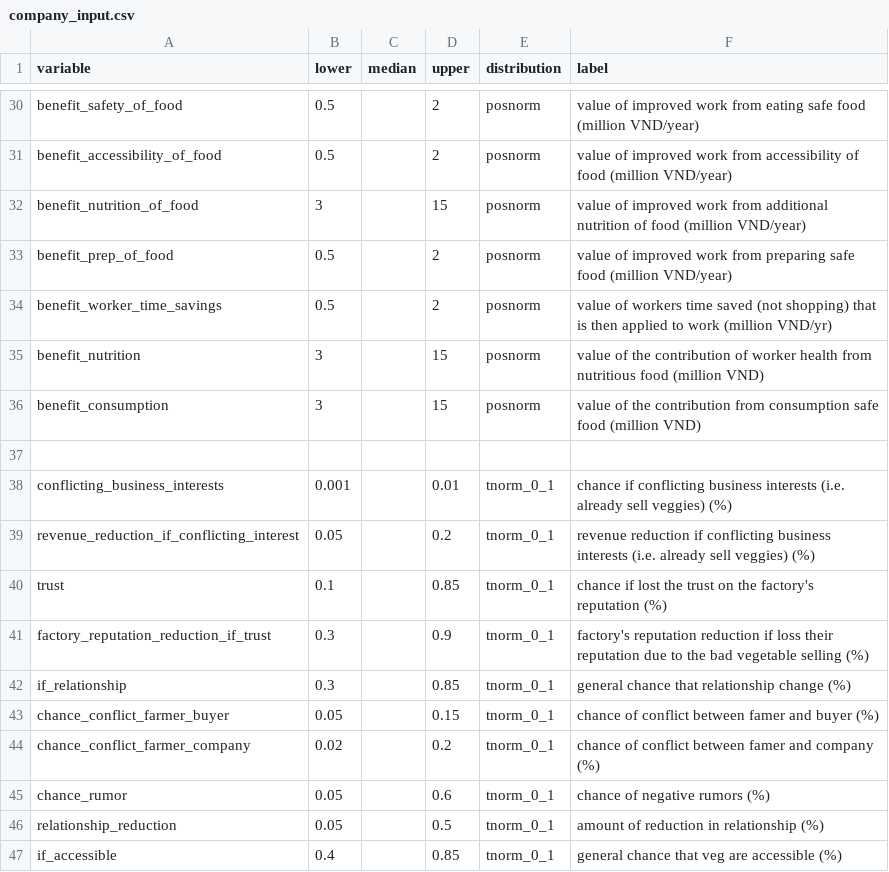
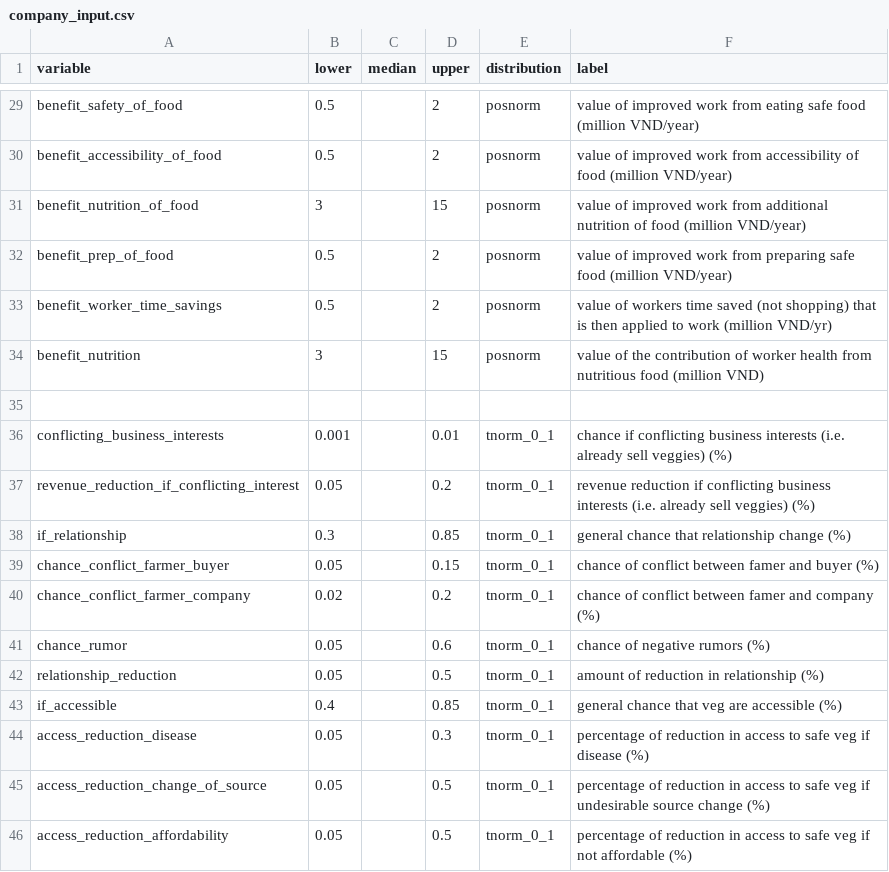
Before and after one commit to sau140288/nifam_favri_companies, a CSV file: data/company_input.csv, drawn as a sheet; only a part is shown, gaps mark what is left out; the shorter side is filled out with more unchanged rows; removed rows and columns are numbered as before the commit, all else as after; the diff covers the shown part only; the diff names each change by its address in the sheet, - before the commit and + after, or states it on an @@ line.

```diff
--- a/data/company_input.csv
+++ b/data/company_input.csv
-row 36: benefit_consumption | 3 |  | 15 | posnorm | value of the contribution from consumption safe food (million VND)
-row 40: trust | 0.1 |  | 0.85 | tnorm_0_1 | chance if lost the trust on the factory's reputation (%)
-row 41: factory_reputation_reduction_if_trust | 0.3 |  | 0.9 | tnorm_0_1 | factory's reputation reduction if loss their reputation due to the bad vegetable selling (%)
```
Also changed, not shown: 1 added row, 7 removed rows and 20 edited cells elsewhere in this file.
